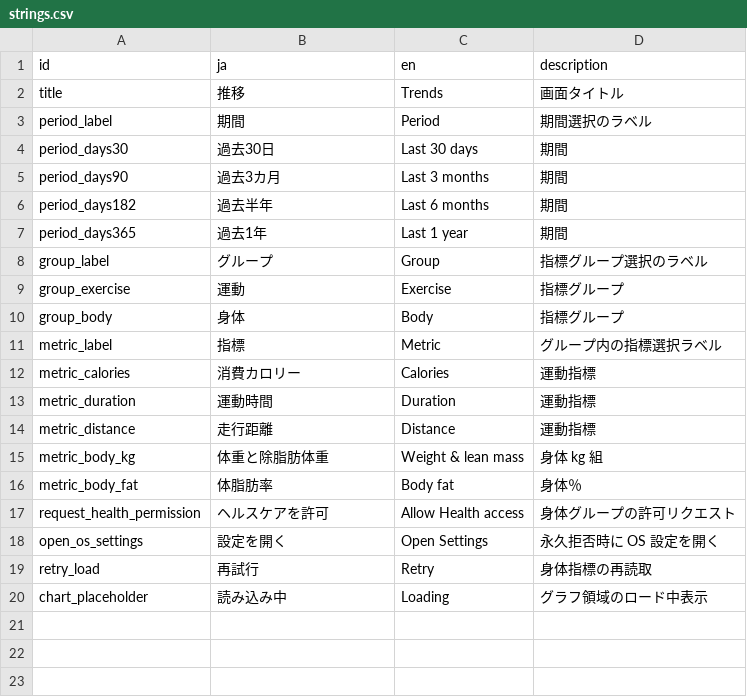
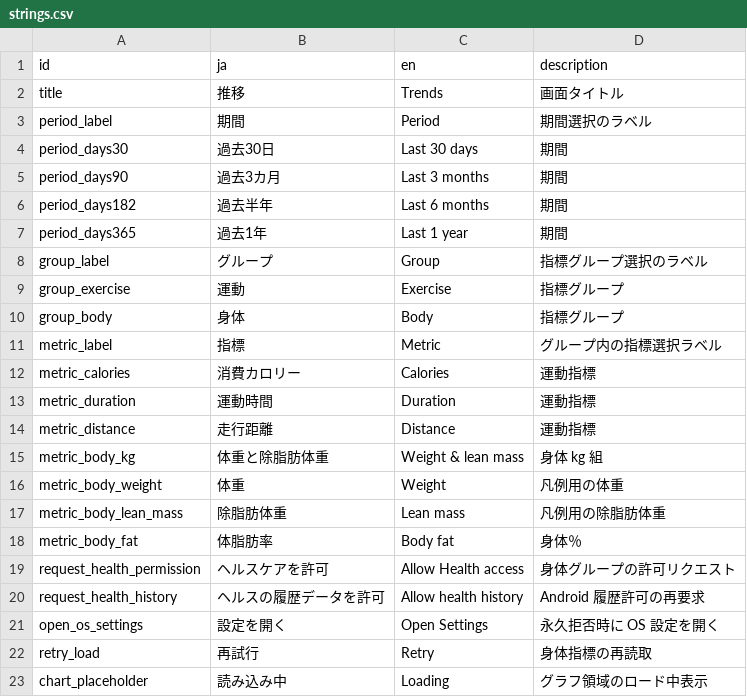
Before and after one commit to madahataraku/CogLog, a CSV file: app_packages/screen/feature/trends/res/strings.csv, drawn as a sheet; the diff names each change by its address in the sheet, - before the commit and + after, or states it on an @@ line.

```diff
--- a/app_packages/screen/feature/trends/res/strings.csv
+++ b/app_packages/screen/feature/trends/res/strings.csv
+row 16: metric_body_weight | 体重 | Weight | 凡例用の体重
+row 17: metric_body_lean_mass | 除脂肪体重 | Lean mass | 凡例用の除脂肪体重
+row 20: request_health_history | ヘルスの履歴データを許可 | Allow health history | Android 履歴許可の再要求
```
Also changed, not shown: 25 other files.
